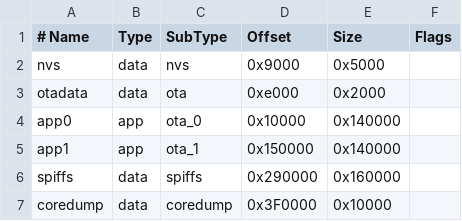
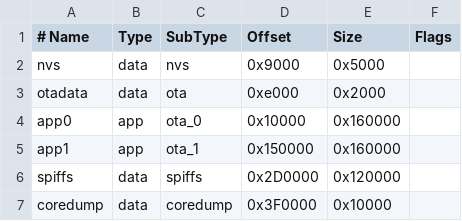
Before and after one commit to EmileSpecialProducts/ESP-LittleFS-Async-Web-Server, a CSV file: partitions/spiffs_4MB.csv, drawn as a sheet.

```diff
--- a/partitions/spiffs_4MB.csv
+++ b/partitions/spiffs_4MB.csv
@@ -3,5 +3,5 @@ nvs,      data, nvs,     0x9000,  0x5000,
 otadata,  data, ota,     0xe000,  0x2000,
-app0,     app,  ota_0,   0x10000, 0x140000,
-app1,     app,  ota_1,   0x150000,0x140000,
-spiffs,   data, spiffs,  0x290000,0x160000,
+app0,     app,  ota_0,   0x10000, 0x160000,
+app1,     app,  ota_1,   0x150000,0x160000,
+spiffs,   data, spiffs,  0x2D0000,0x120000,
 coredump, data, coredump,0x3F0000,0x10000,
```
Also changed, not shown: partitions/spiffs_16MB.csv, partitions/spiffs_32MB.csv, 1 other file.
